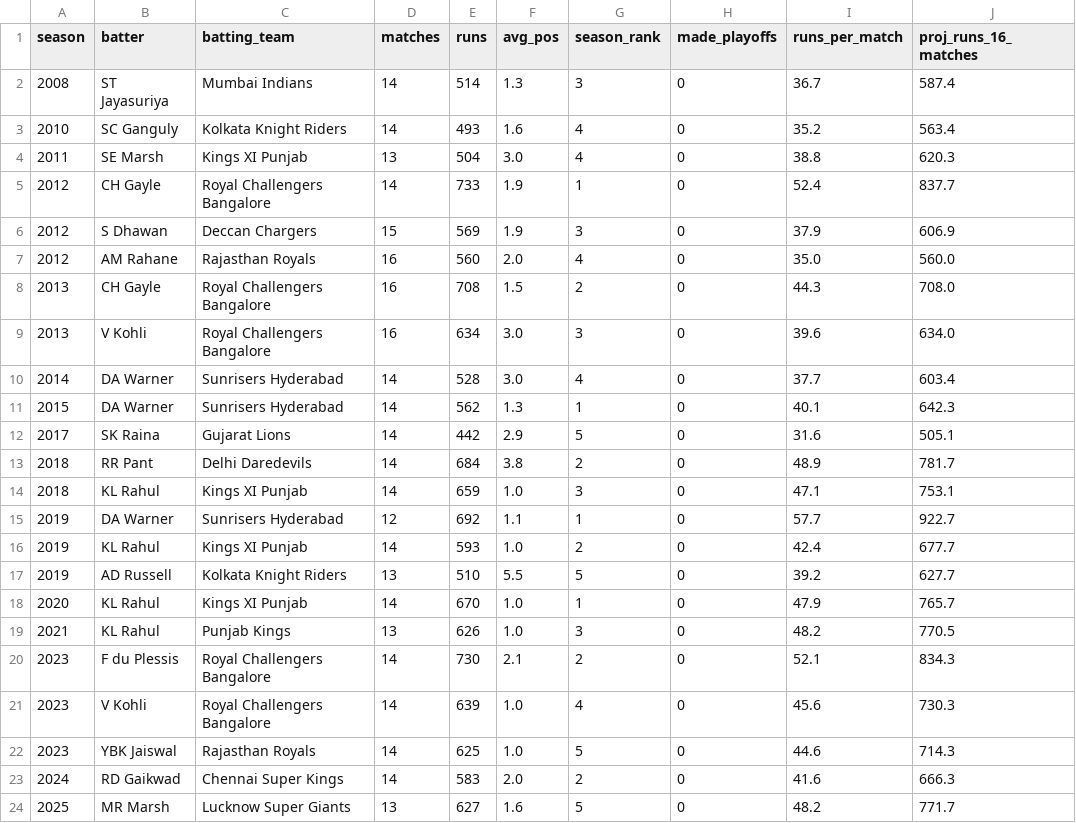
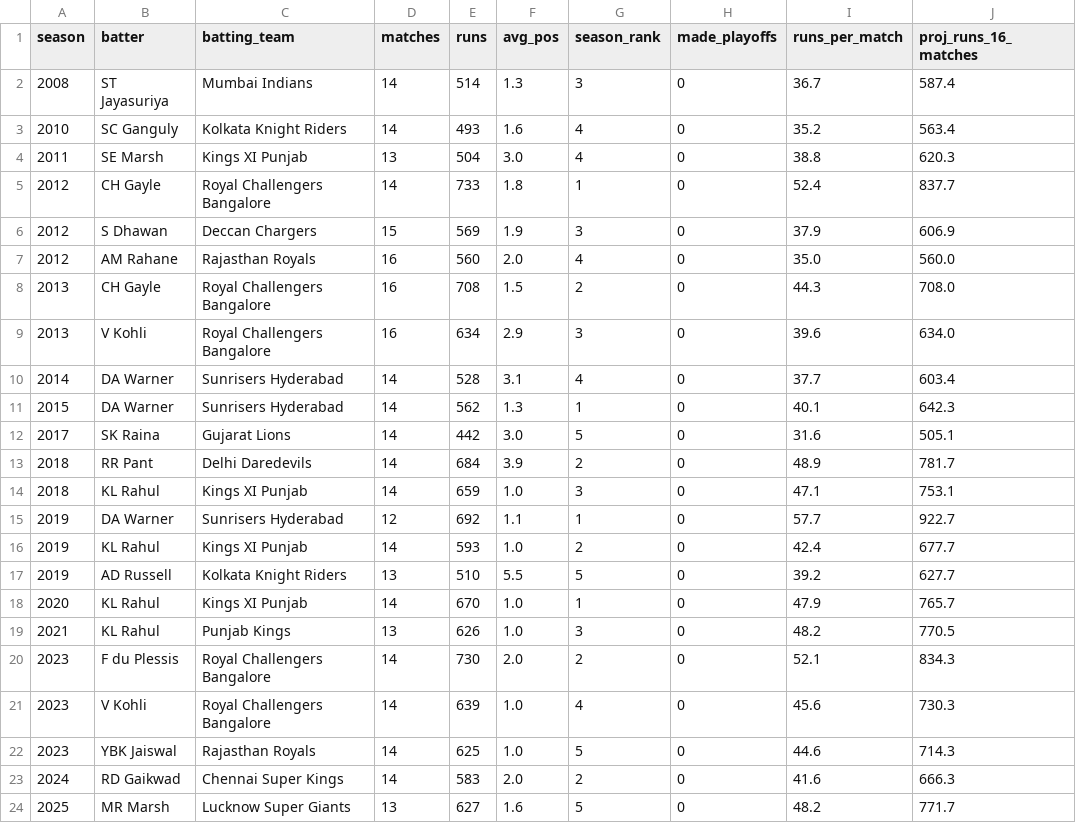
Before and after one commit to SandheepSridar/orangecapbias, a CSV file: outputs/tables/analysis_f_non_playoff_elite.csv, drawn as a sheet.

```diff
--- a/outputs/tables/analysis_f_non_playoff_elite.csv
+++ b/outputs/tables/analysis_f_non_playoff_elite.csv
@@ -4,3 +4,3 @@ season,batter,batting_team,matches,runs,avg_pos,season_rank,made_playoffs,runs_p
 2011,SE Marsh,Kings XI Punjab,13,504,3.0,4,0,38.8,620.3
-2012,CH Gayle,Royal Challengers Bangalore,14,733,1.9,1,0,52.4,837.7
+2012,CH Gayle,Royal Challengers Bangalore,14,733,1.8,1,0,52.4,837.7
 2012,S Dhawan,Deccan Chargers,15,569,1.9,3,0,37.9,606.9
@@ -8,7 +8,7 @@ season,batter,batting_team,matches,runs,avg_pos,season_rank,made_playoffs,runs_p
 2013,CH Gayle,Royal Challengers Bangalore,16,708,1.5,2,0,44.3,708.0
-2013,V Kohli,Royal Challengers Bangalore,16,634,3.0,3,0,39.6,634.0
-2014,DA Warner,Sunrisers Hyderabad,14,528,3.0,4,0,37.7,603.4
+2013,V Kohli,Royal Challengers Bangalore,16,634,2.9,3,0,39.6,634.0
+2014,DA Warner,Sunrisers Hyderabad,14,528,3.1,4,0,37.7,603.4
 2015,DA Warner,Sunrisers Hyderabad,14,562,1.3,1,0,40.1,642.3
-2017,SK Raina,Gujarat Lions,14,442,2.9,5,0,31.6,505.1
-2018,RR Pant,Delhi Daredevils,14,684,3.8,2,0,48.9,781.7
+2017,SK Raina,Gujarat Lions,14,442,3.0,5,0,31.6,505.1
+2018,RR Pant,Delhi Daredevils,14,684,3.9,2,0,48.9,781.7
 2018,KL Rahul,Kings XI Punjab,14,659,1.0,3,0,47.1,753.1
@@ -19,3 +19,3 @@ season,batter,batting_team,matches,runs,avg_pos,season_rank,made_playoffs,runs_p
 2021,KL Rahul,Punjab Kings,13,626,1.0,3,0,48.2,770.5
-2023,F du Plessis,Royal Challengers Bangalore,14,730,2.1,2,0,52.1,834.3
+2023,F du Plessis,Royal Challengers Bangalore,14,730,2.0,2,0,52.1,834.3
 2023,V Kohli,Royal Challengers Bangalore,14,639,1.0,4,0,45.6,730.3
```
Also changed, not shown: data/reference/orange_cap_winners.csv, outputs/tables/analysis_a_winner_positions.csv, 29 other files.
